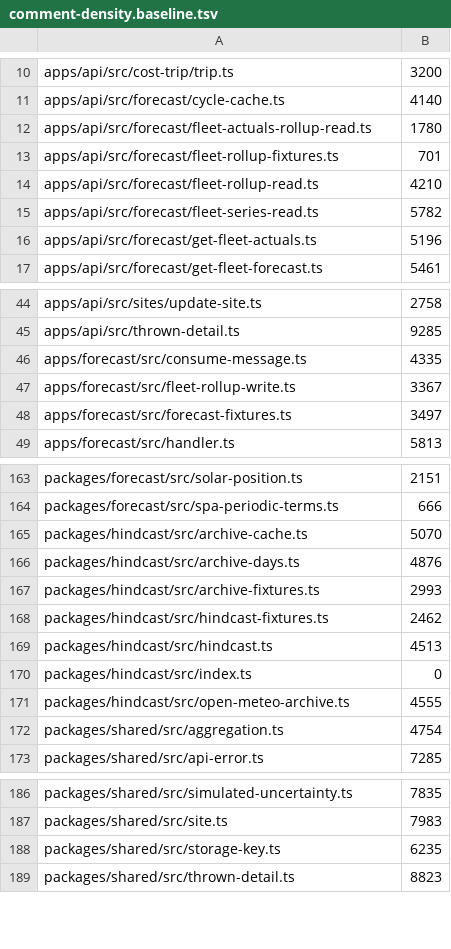
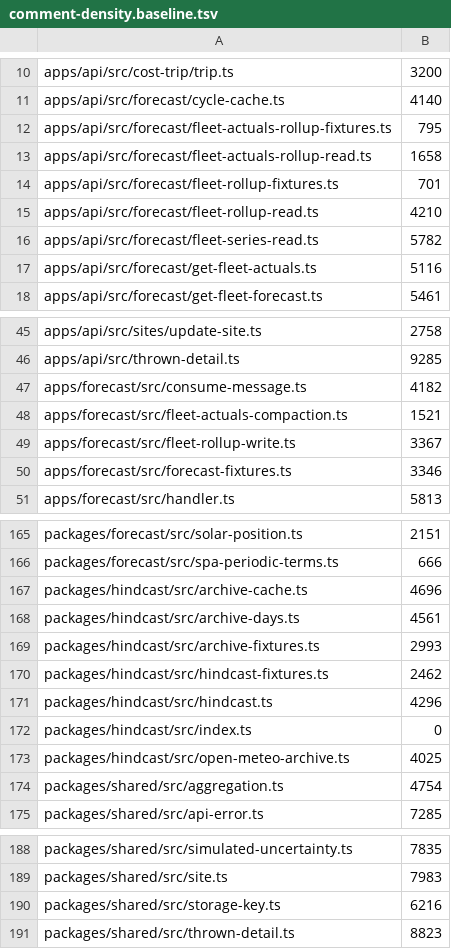
Before and after one commit to TomBennett-Lloyd/cumulo, a TSV file: .claude/comment-density.baseline.tsv, drawn as a sheet; only a part is shown, gaps mark what is left out; the diff covers the shown part only.

```diff
--- a/.claude/comment-density.baseline.tsv
+++ b/.claude/comment-density.baseline.tsv
@@ -11,3 +11,4 @@ apps/api/src/cost-trip/trip.ts	3200
 apps/api/src/forecast/cycle-cache.ts	4140
-apps/api/src/forecast/fleet-actuals-rollup-read.ts	1780
+apps/api/src/forecast/fleet-actuals-rollup-fixtures.ts	795
+apps/api/src/forecast/fleet-actuals-rollup-read.ts	1658
 apps/api/src/forecast/fleet-rollup-fixtures.ts	701
@@ -15,3 +16,3 @@ apps/api/src/forecast/fleet-rollup-read.ts	4210
 apps/api/src/forecast/fleet-series-read.ts	5782
-apps/api/src/forecast/get-fleet-actuals.ts	5196
+apps/api/src/forecast/get-fleet-actuals.ts	5116
 apps/api/src/forecast/get-fleet-forecast.ts	5461
@@ -45,5 +46,6 @@ apps/api/src/sites/update-site.ts	2758
 apps/api/src/thrown-detail.ts	9285
-apps/forecast/src/consume-message.ts	4335
+apps/forecast/src/consume-message.ts	4182
+apps/forecast/src/fleet-actuals-compaction.ts	1521
 apps/forecast/src/fleet-rollup-write.ts	3367
-apps/forecast/src/forecast-fixtures.ts	3497
+apps/forecast/src/forecast-fixtures.ts	3346
 apps/forecast/src/handler.ts	5813
@@ -164,9 +166,9 @@ packages/forecast/src/solar-position.ts	2151
 packages/forecast/src/spa-periodic-terms.ts	666
-packages/hindcast/src/archive-cache.ts	5070
-packages/hindcast/src/archive-days.ts	4876
+packages/hindcast/src/archive-cache.ts	4696
+packages/hindcast/src/archive-days.ts	4561
 packages/hindcast/src/archive-fixtures.ts	2993
 packages/hindcast/src/hindcast-fixtures.ts	2462
-packages/hindcast/src/hindcast.ts	4513
+packages/hindcast/src/hindcast.ts	4296
 packages/hindcast/src/index.ts	0
-packages/hindcast/src/open-meteo-archive.ts	4555
+packages/hindcast/src/open-meteo-archive.ts	4025
 packages/shared/src/aggregation.ts	4754
@@ -187,3 +189,3 @@ packages/shared/src/simulated-uncertainty.ts	7835
 packages/shared/src/site.ts	7983
-packages/shared/src/storage-key.ts	6235
+packages/shared/src/storage-key.ts	6216
 packages/shared/src/thrown-detail.ts	8823
```
Also changed, not shown: 1 added row and 3 edited cells elsewhere in this file, 5 other files.
